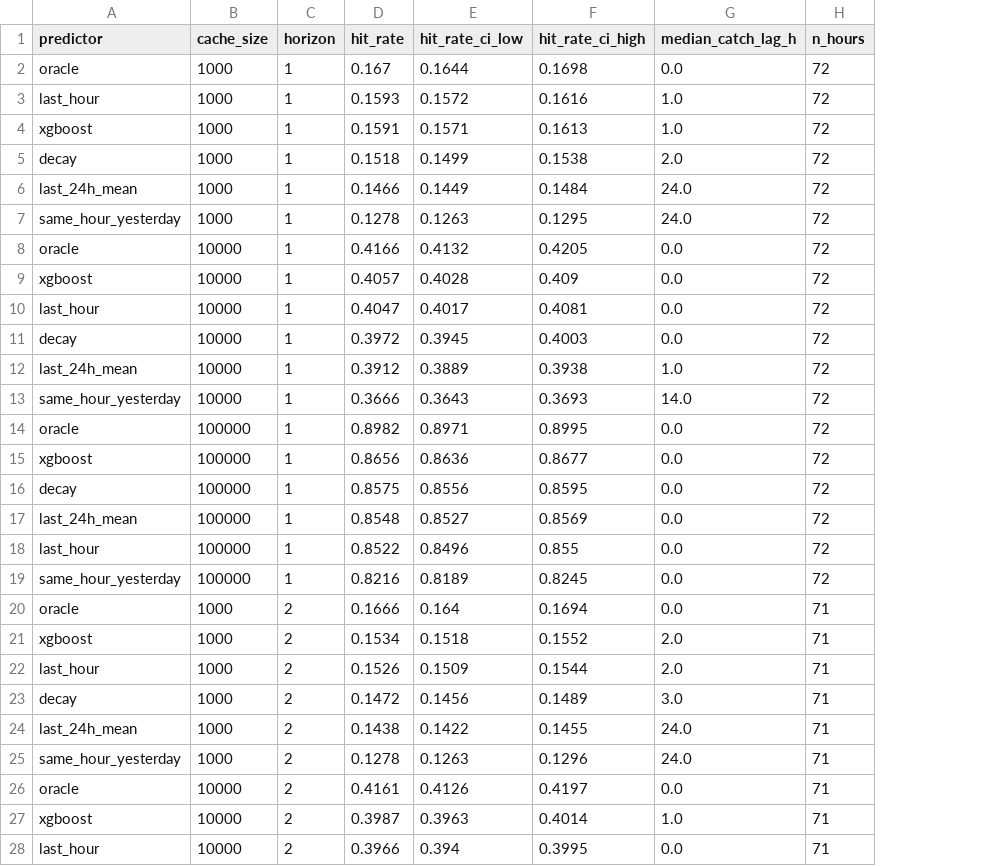
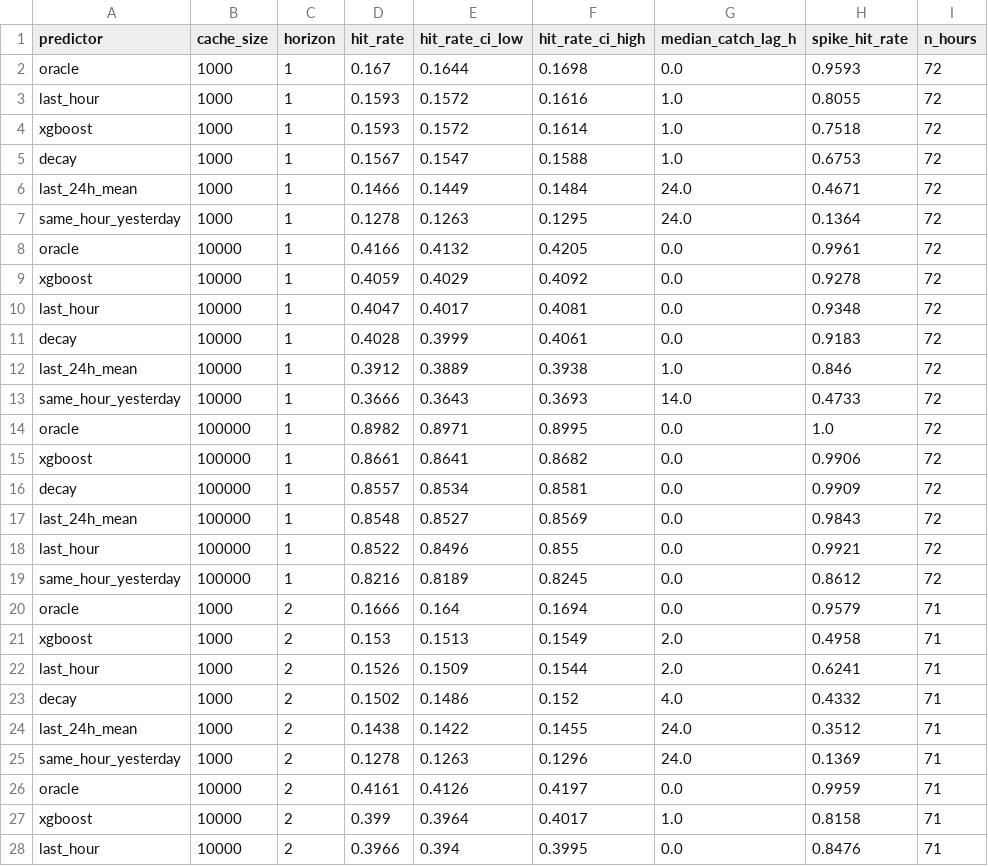
Before and after one commit to thomas-meeson/KRT, a CSV file: out/results.csv, drawn as a sheet; only a part is shown; the diff covers the shown part only; the diff names each change by its address in the sheet, - before the commit and + after, or states it on an @@ line.

```diff
--- a/out/results.csv
+++ b/out/results.csv
+column H (spike_hit_rate), rows 2-28: 0.9593 | 0.8055 | 0.7518 | 0.6753 | 0.4671 | 0.1364 | 0.9961 | 0.9278 | 0.9348 | 0.9183 | 0.846 | 0.4733 | 1.0 | 0.9906 | 0.9909 | 0.9843 | 0.9921 | 0.8612 | 0.9579 | 0.4958 | 0.6241 | 0.4332 | 0.3512 | 0.1369 | 0.9959 | 0.8158 | 0.8476
-D4 (hit_rate): 0.1591
+D4 (hit_rate): 0.1593
-E4 (hit_rate_ci_low): 0.1571
+E4 (hit_rate_ci_low): 0.1572
-F4 (hit_rate_ci_high): 0.1613
+F4 (hit_rate_ci_high): 0.1614
-D5 (hit_rate): 0.1518
+D5 (hit_rate): 0.1567
-E5 (hit_rate_ci_low): 0.1499
+E5 (hit_rate_ci_low): 0.1547
-F5 (hit_rate_ci_high): 0.1538
+F5 (hit_rate_ci_high): 0.1588
-G5 (median_catch_lag_h): 2.0
+G5 (median_catch_lag_h): 1.0
-D9 (hit_rate): 0.4057
+D9 (hit_rate): 0.4059
-E9 (hit_rate_ci_low): 0.4028
+E9 (hit_rate_ci_low): 0.4029
-F9 (hit_rate_ci_high): 0.409
+F9 (hit_rate_ci_high): 0.4092
-D11 (hit_rate): 0.3972
+D11 (hit_rate): 0.4028
-E11 (hit_rate_ci_low): 0.3945
+E11 (hit_rate_ci_low): 0.3999
-F11 (hit_rate_ci_high): 0.4003
+F11 (hit_rate_ci_high): 0.4061
-D15 (hit_rate): 0.8656
+D15 (hit_rate): 0.8661
-E15 (hit_rate_ci_low): 0.8636
+E15 (hit_rate_ci_low): 0.8641
-F15 (hit_rate_ci_high): 0.8677
+F15 (hit_rate_ci_high): 0.8682
-D16 (hit_rate): 0.8575
+D16 (hit_rate): 0.8557
-E16 (hit_rate_ci_low): 0.8556
+E16 (hit_rate_ci_low): 0.8534
-F16 (hit_rate_ci_high): 0.8595
+F16 (hit_rate_ci_high): 0.8581
-D21 (hit_rate): 0.1534
+D21 (hit_rate): 0.153
-E21 (hit_rate_ci_low): 0.1518
+E21 (hit_rate_ci_low): 0.1513
-F21 (hit_rate_ci_high): 0.1552
+F21 (hit_rate_ci_high): 0.1549
-D23 (hit_rate): 0.1472
+D23 (hit_rate): 0.1502
-E23 (hit_rate_ci_low): 0.1456
+E23 (hit_rate_ci_low): 0.1486
-F23 (hit_rate_ci_high): 0.1489
+F23 (hit_rate_ci_high): 0.152
-G23 (median_catch_lag_h): 3.0
+G23 (median_catch_lag_h): 4.0
-D27 (hit_rate): 0.3987
+D27 (hit_rate): 0.399
-E27 (hit_rate_ci_low): 0.3963
+E27 (hit_rate_ci_low): 0.3964
-F27 (hit_rate_ci_high): 0.4014
+F27 (hit_rate_ci_high): 0.4017
```
Also changed, not shown: 3 added rows, 3 removed rows and 38 edited cells elsewhere in this file, 13 other files.
